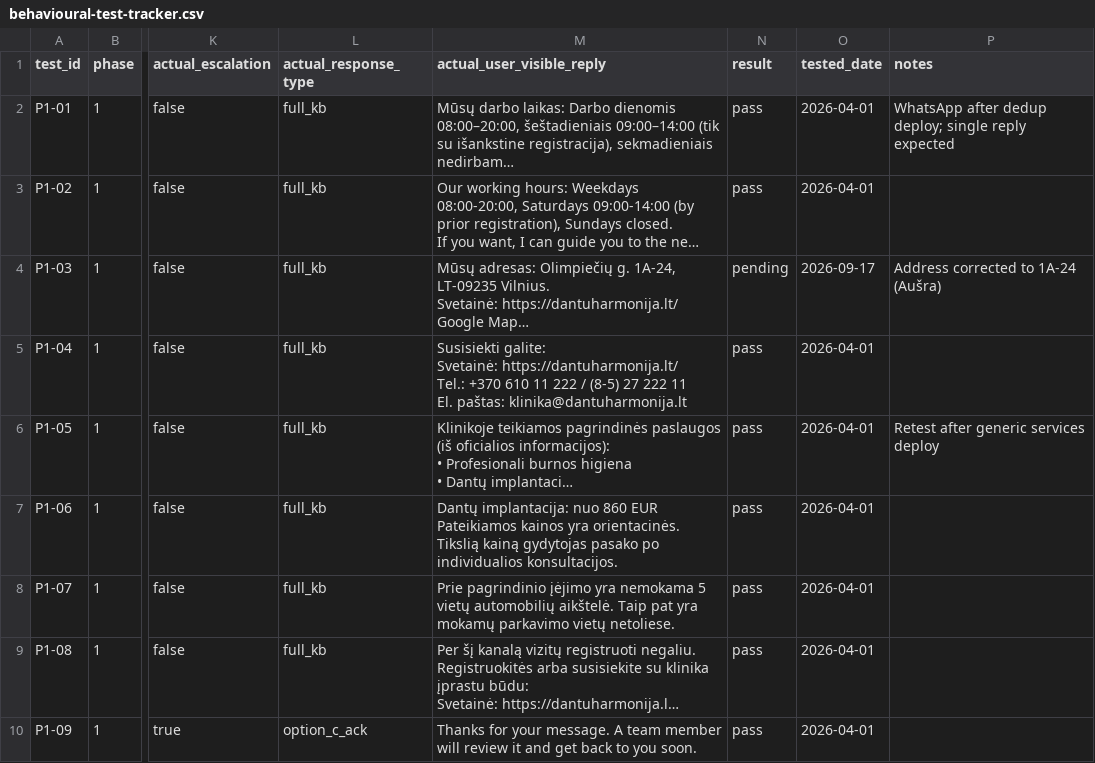
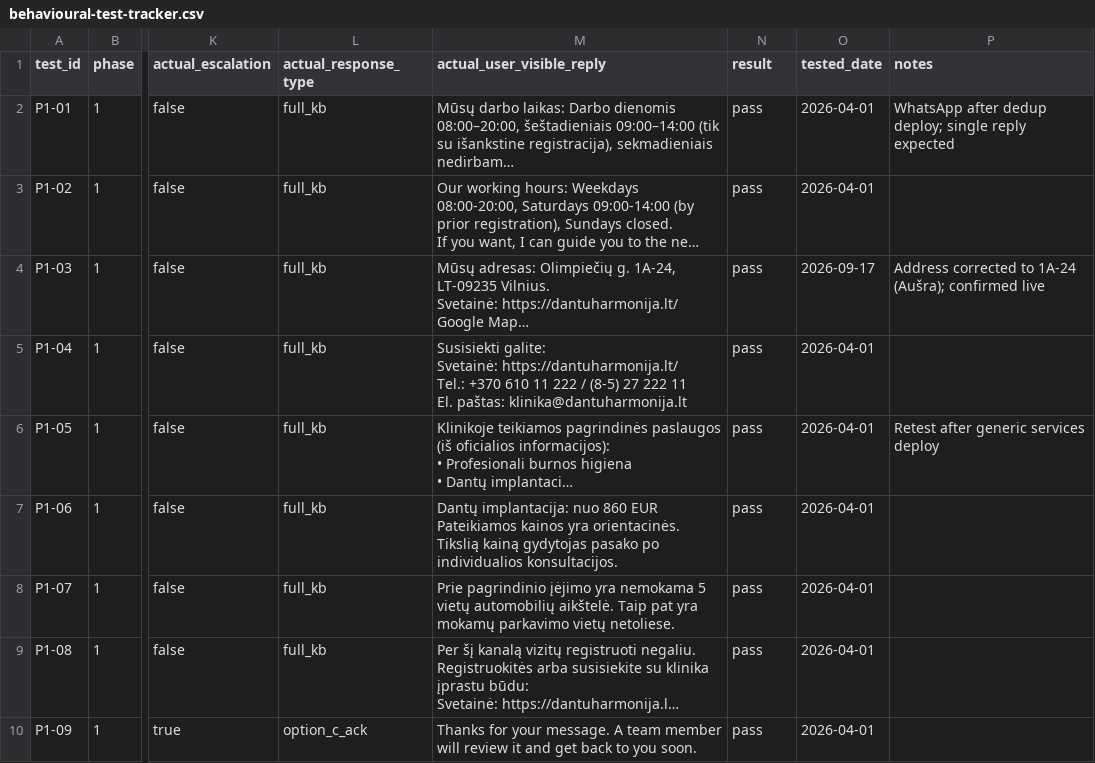
Before and after one commit to Andrei051/dantu-harmonija-whatsapp-mvp-backend, a CSV file: docs/behavioural-test-tracker.csv, drawn as a sheet; only a part is shown, gaps mark what is left out; long unchanged cells end in …; the diff names each change by its address in the sheet, - before the commit and + after, or states it on an @@ line.

```diff
--- a/docs/behavioural-test-tracker.csv
+++ b/docs/behavioural-test-tracker.csv
-N4 (result): pending
+N4 (result): pass
-P4 (notes): Address corrected to 1A-24 (Aušra)
+P4 (notes): Address corrected to 1A-24 (Aušra); confirmed live
```
Also changed, not shown: 15 other files.
